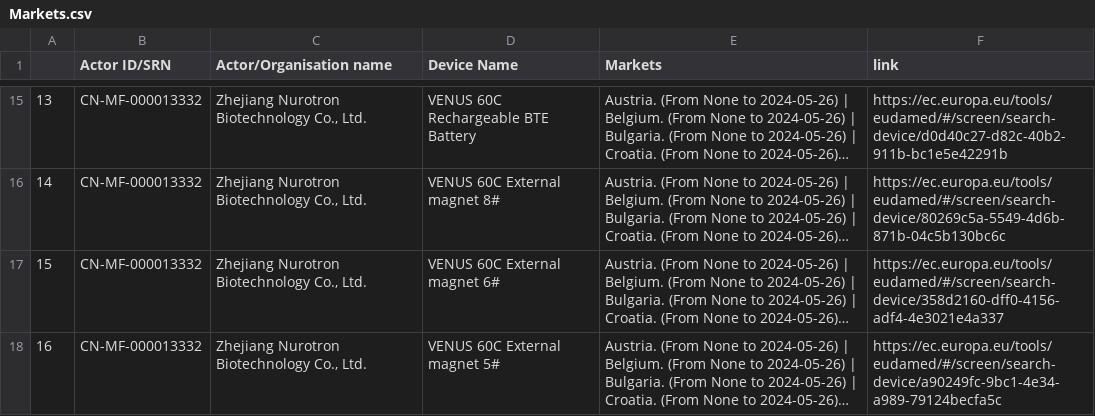
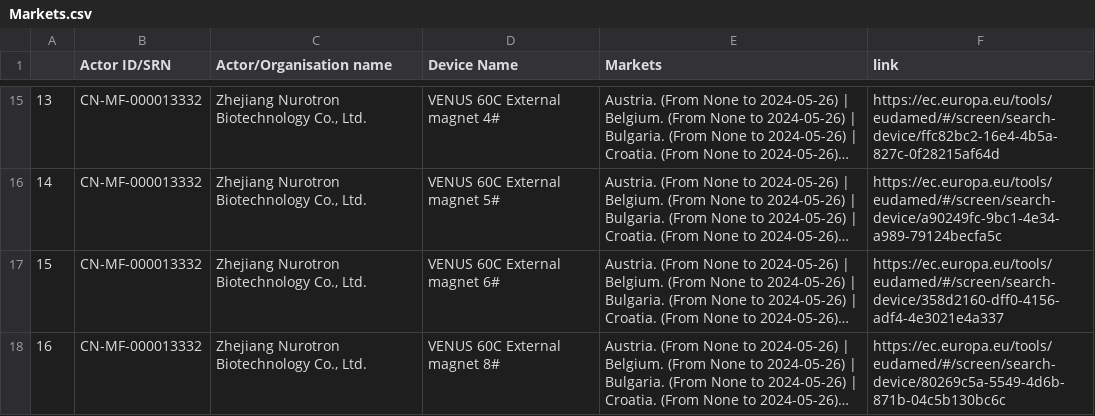
Before and after one commit to Arfaoui-ghaith/scraping-ec.europa, a CSV file: PART1/AIMDD/Market/Markets.csv, drawn as a sheet; only a part is shown, gaps mark what is left out; long unchanged cells end in …; the diff covers the shown part only; the diff names each change by its address in the sheet, - before the commit and + after, or states it on an @@ line.

```diff
--- a/PART1/AIMDD/Market/Markets.csv
+++ b/PART1/AIMDD/Market/Markets.csv
-D15 (Device Name): VENUS 60C Rechargeable BTE Battery
+D15 (Device Name): VENUS 60C External magnet 4#
-F15 (link): https://ec.europa.eu/tools/eudamed/#/screen/search-device/d0d40c27-d82c-40b2-911b-bc1e5e42291b
+F15 (link): https://ec.europa.eu/tools/eudamed/#/screen/search-device/ffc82bc2-16e4-4b5a-827c-0f28215af64d
-D16 (Device Name): VENUS 60C External magnet 8#
+D16 (Device Name): VENUS 60C External magnet 5#
-F16 (link): https://ec.europa.eu/tools/eudamed/#/screen/search-device/80269c5a-5549-4d6b-871b-04c5b130bc6c
+F16 (link): https://ec.europa.eu/tools/eudamed/#/screen/search-device/a90249fc-9bc1-4e34-a989-79124becfa5c
-D18 (Device Name): VENUS 60C External magnet 5#
+D18 (Device Name): VENUS 60C External magnet 8#
-F18 (link): https://ec.europa.eu/tools/eudamed/#/screen/search-device/a90249fc-9bc1-4e34-a989-79124becfa5c
+F18 (link): https://ec.europa.eu/tools/eudamed/#/screen/search-device/80269c5a-5549-4d6b-871b-04c5b130bc6c
```
Also changed, not shown: 172 edited cells elsewhere in this file, PART1/AIMDD/Aimdd-Ids.csv, PART1/AIMDD/Aimdd.csv, 19 other files.
